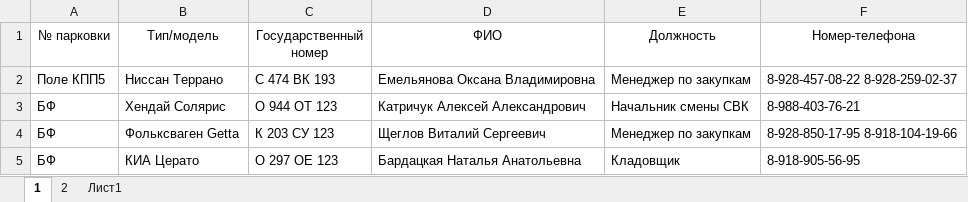
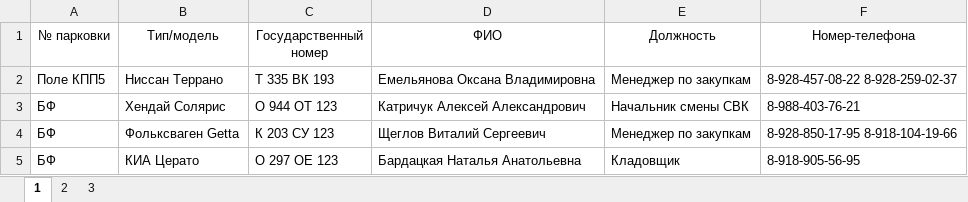
Before and after one commit to nbvtim/work, an Excel workbook: all.xlsx, sheet 1, drawn as a sheet; only a part is shown; values as stored, in another font and other column widths than the file's, no borders; the diff names each change by its address in the sheet, - before the commit and + after, or states it on an @@ line.

```diff
--- a/all.xlsx (sheet 1)
+++ b/all.xlsx (sheet 1)
-sheet tab: Лист1
+sheet tab: 3
-C2 (Государственный номер): С 474 ВК 193
+C2 (Государственный номер): Т 335 ВК 193
```
Also changed, not shown: sheet 2.
